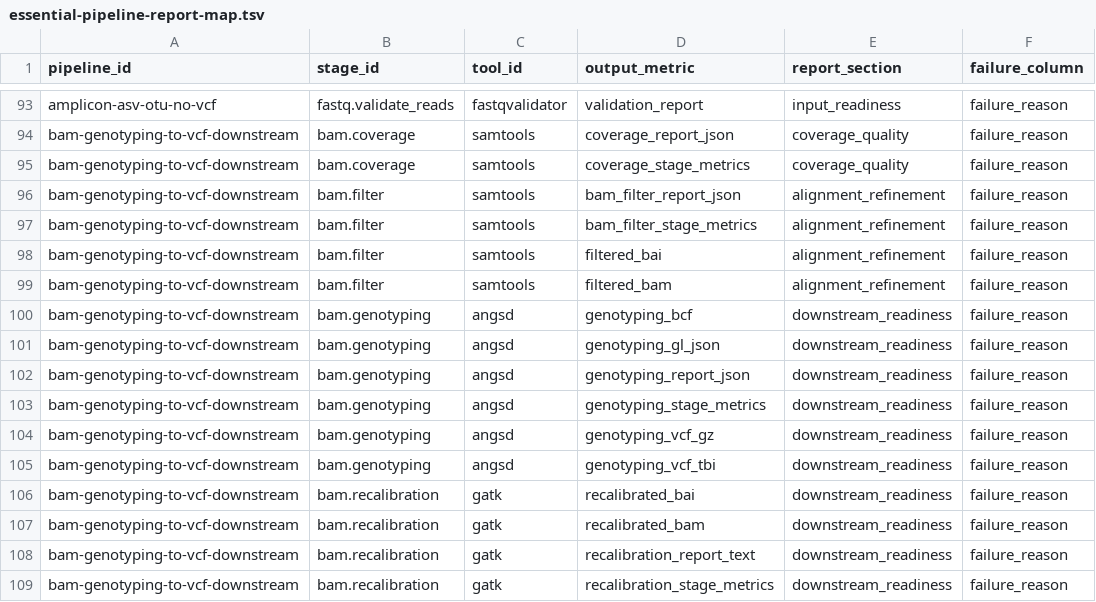
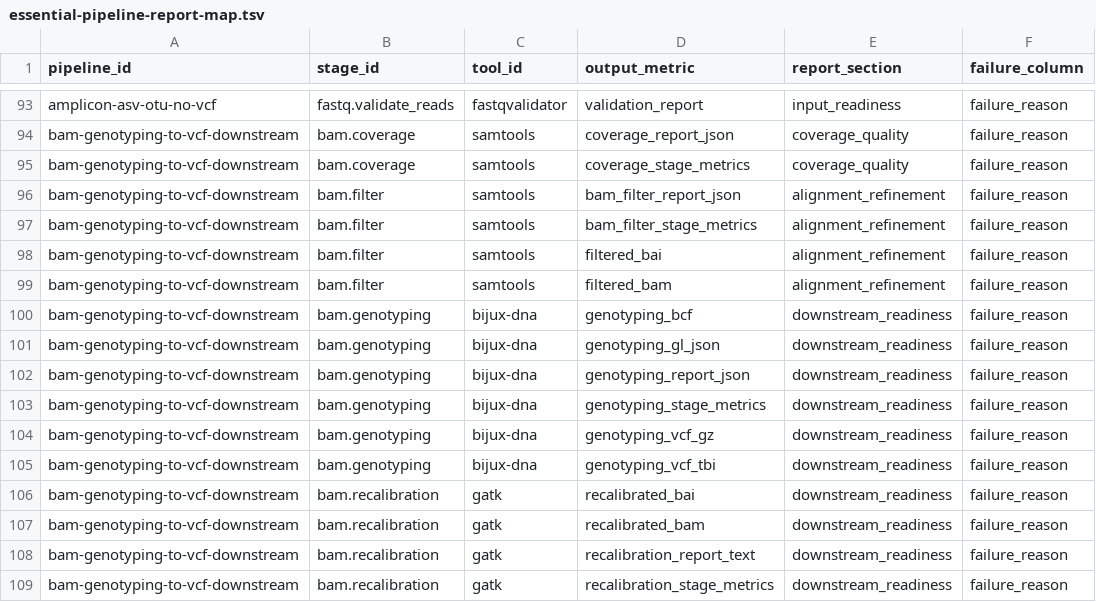
Before and after one commit to bijux/bijux-genomics, a TSV file: benchmarks/readiness/essential-pipeline-report-map.tsv, drawn as a sheet; only a part is shown, gaps mark what is left out.

Commit message:
test(readiness): refresh pipeline readiness report snapshots

```diff
--- a/benchmarks/readiness/essential-pipeline-report-map.tsv
+++ b/benchmarks/readiness/essential-pipeline-report-map.tsv
@@ -99,8 +99,8 @@ bam-genotyping-to-vcf-downstream	bam.filter	samtools	filtered_bai	alignment_refi
 bam-genotyping-to-vcf-downstream	bam.filter	samtools	filtered_bam	alignment_refinement	failure_reason
-bam-genotyping-to-vcf-downstream	bam.genotyping	angsd	genotyping_bcf	downstream_readiness	failure_reason
-bam-genotyping-to-vcf-downstream	bam.genotyping	angsd	genotyping_gl_json	downstream_readiness	failure_reason
-bam-genotyping-to-vcf-downstream	bam.genotyping	angsd	genotyping_report_json	downstream_readiness	failure_reason
-bam-genotyping-to-vcf-downstream	bam.genotyping	angsd	genotyping_stage_metrics	downstream_readiness	failure_reason
-bam-genotyping-to-vcf-downstream	bam.genotyping	angsd	genotyping_vcf_gz	downstream_readiness	failure_reason
-bam-genotyping-to-vcf-downstream	bam.genotyping	angsd	genotyping_vcf_tbi	downstream_readiness	failure_reason
+bam-genotyping-to-vcf-downstream	bam.genotyping	bijux-dna	genotyping_bcf	downstream_readiness	failure_reason
+bam-genotyping-to-vcf-downstream	bam.genotyping	bijux-dna	genotyping_gl_json	downstream_readiness	failure_reason
+bam-genotyping-to-vcf-downstream	bam.genotyping	bijux-dna	genotyping_report_json	downstream_readiness	failure_reason
+bam-genotyping-to-vcf-downstream	bam.genotyping	bijux-dna	genotyping_stage_metrics	downstream_readiness	failure_reason
+bam-genotyping-to-vcf-downstream	bam.genotyping	bijux-dna	genotyping_vcf_gz	downstream_readiness	failure_reason
+bam-genotyping-to-vcf-downstream	bam.genotyping	bijux-dna	genotyping_vcf_tbi	downstream_readiness	failure_reason
 bam-genotyping-to-vcf-downstream	bam.recalibration	gatk	recalibrated_bai	downstream_readiness	failure_reason
```
Also changed, not shown: 10 other files.
